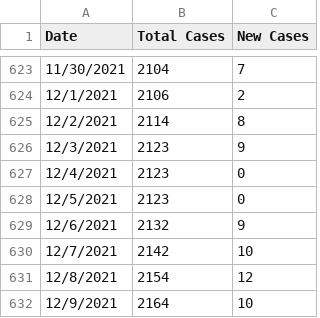
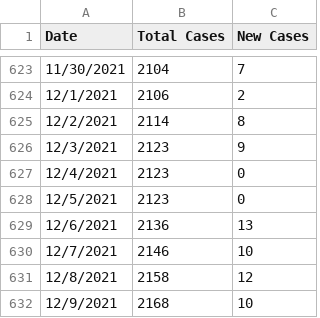
Before and after one commit to rutherford-nj/data-committee.covid-data, a CSV file: data/csv/rutherford_data.csv, drawn as a sheet; only a part is shown, gaps mark what is left out.

Commit message:
Fix 12/6 data.

```diff
--- a/data/csv/rutherford_data.csv
+++ b/data/csv/rutherford_data.csv
@@ -628,5 +628,5 @@ Date,Total Cases,New Cases
 12/5/2021,2123,0
-12/6/2021,2132,9
-12/7/2021,2142,10
-12/8/2021,2154,12
-12/9/2021,2164,10
+12/6/2021,2136,13
+12/7/2021,2146,10
+12/8/2021,2158,12
+12/9/2021,2168,10
```
